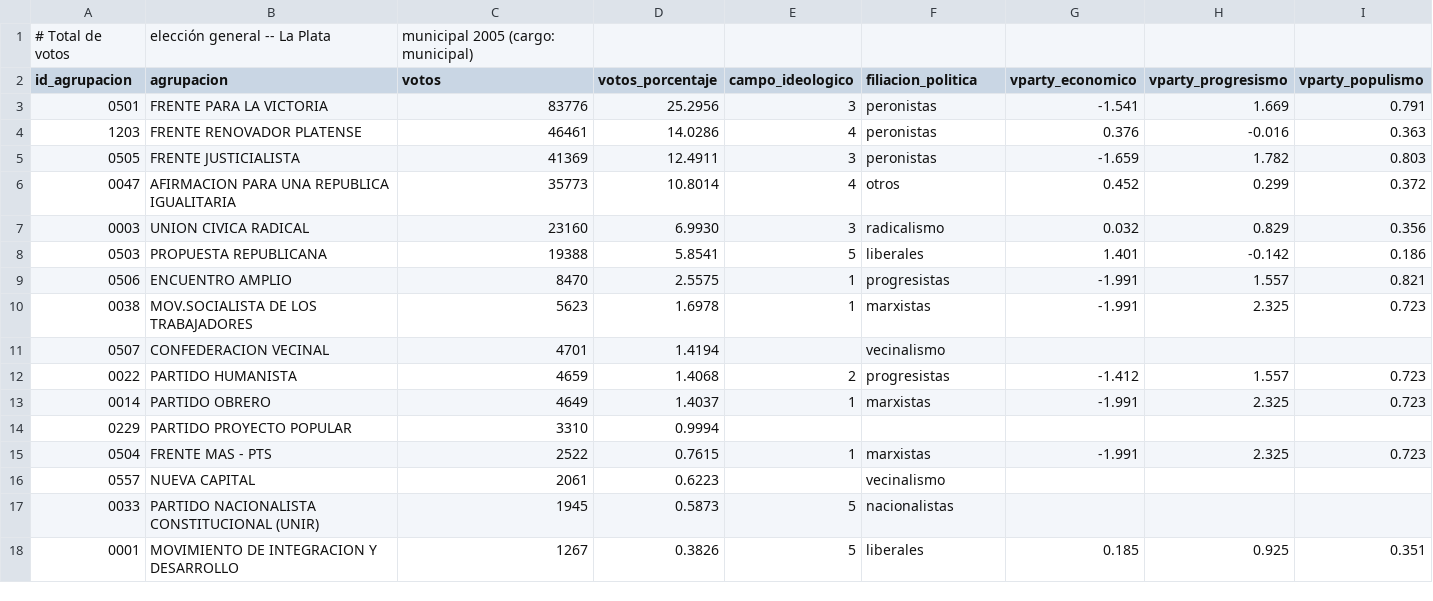
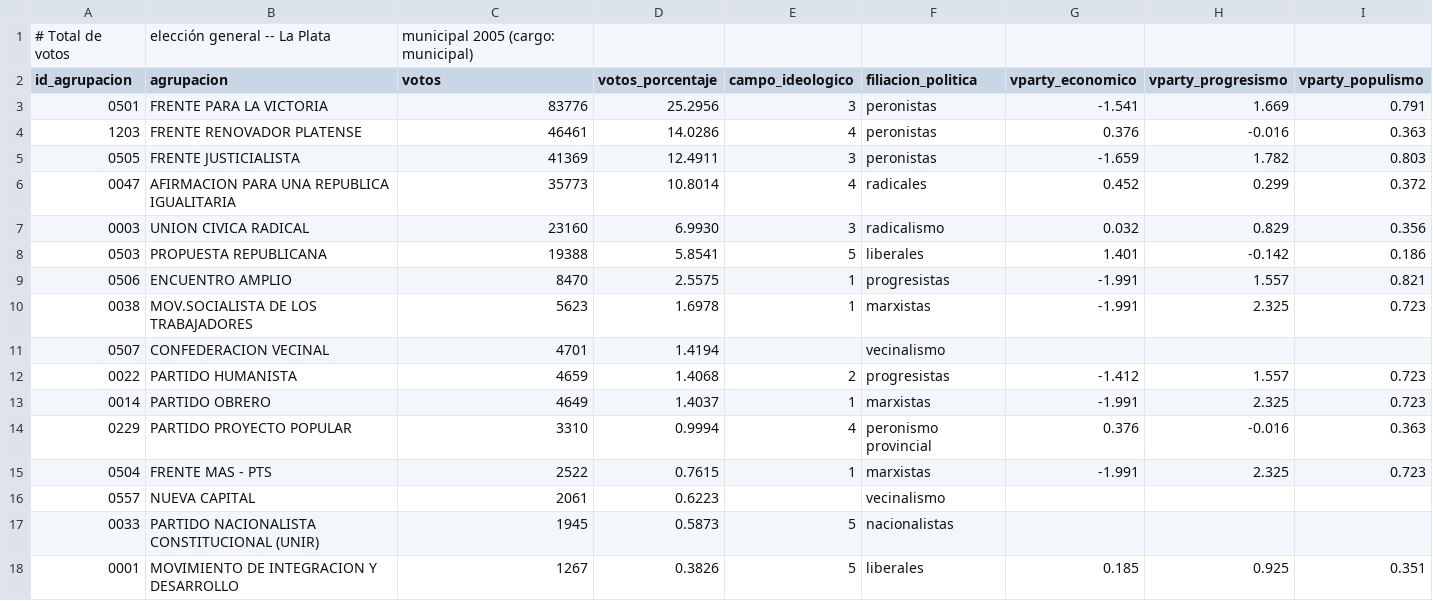
Before and after one commit to Ivanknop/elecciones-socioeconomia-laplata, a CSV file: data/tfi_data/elecciones/2005_municipal.csv, drawn as a sheet; only a part is shown.

```diff
--- a/data/tfi_data/elecciones/2005_municipal.csv
+++ b/data/tfi_data/elecciones/2005_municipal.csv
@@ -5,3 +5,3 @@ id_agrupacion,agrupacion,votos,votos_porcentaje,campo_ideologico,filiacion_polit
 0505,FRENTE JUSTICIALISTA,41369,12.4911,3,peronistas,-1.659,1.782,0.803
-0047,AFIRMACION PARA UNA REPUBLICA IGUALITARIA,35773,10.8014,4,otros,0.452,0.299,0.372
+0047,AFIRMACION PARA UNA REPUBLICA IGUALITARIA,35773,10.8014,4,radicales,0.452,0.299,0.372
 0003,UNION CIVICA RADICAL,23160,6.9930,3,radicalismo,0.032,0.829,0.356
@@ -13,3 +13,3 @@ id_agrupacion,agrupacion,votos,votos_porcentaje,campo_ideologico,filiacion_polit
 0014,PARTIDO OBRERO,4649,1.4037,1,marxistas,-1.991,2.325,0.723
-0229,PARTIDO PROYECTO POPULAR,3310,0.9994,,,,,
+0229,PARTIDO PROYECTO POPULAR,3310,0.9994,4,peronismo provincial,0.376,-0.016,0.363
 0504,FRENTE MAS - PTS,2522,0.7615,1,marxistas,-1.991,2.325,0.723
```
Also changed, not shown: data/tfi_data/elecciones/2001_nacional.csv, data/tfi_data/elecciones/2003_nacional.csv, 20 other files.
